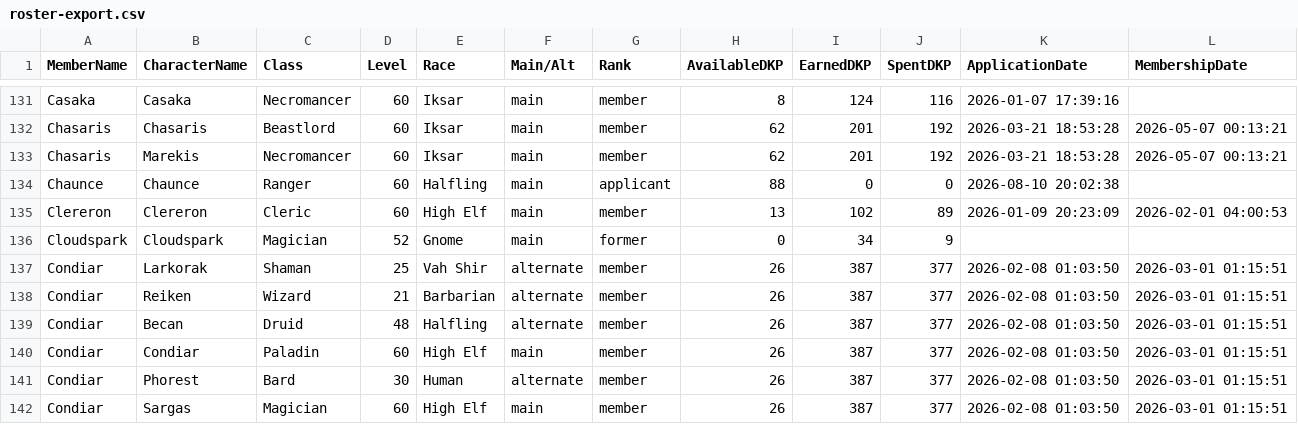
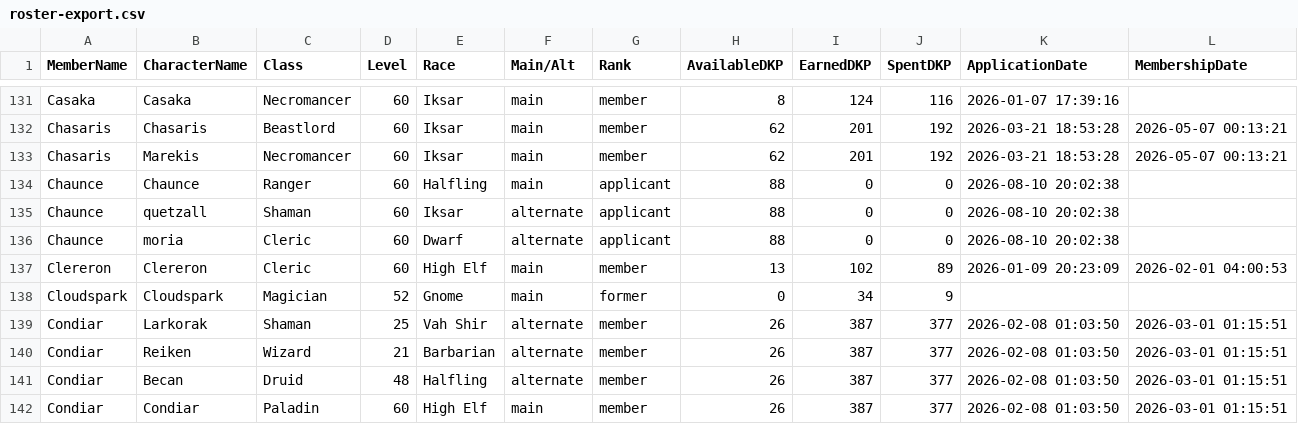
Before and after one commit to Larcen22/Axiom-DKP2, a CSV file: roster-export.csv, drawn as a sheet; only a part is shown, gaps mark what is left out; the shorter side is filled out with more unchanged rows; the diff names each change by its address in the sheet, - before the commit and + after, or states it on an @@ line.

Commit message:
Auto data sync: roster-export.csv, users.json (2026-08-24 21:21 UTC)

```diff
--- a/roster-export.csv
+++ b/roster-export.csv
+row 135: Chaunce | quetzall | Shaman | 60 | Iksar | alternate | applicant | 88 | 0 | 0 | 2026-08-10 20:02:38
+row 136: Chaunce | moria | Cleric | 60 | Dwarf | alternate | applicant | 88 | 0 | 0 | 2026-08-10 20:02:38
```
Also changed, not shown: 1 other file.
